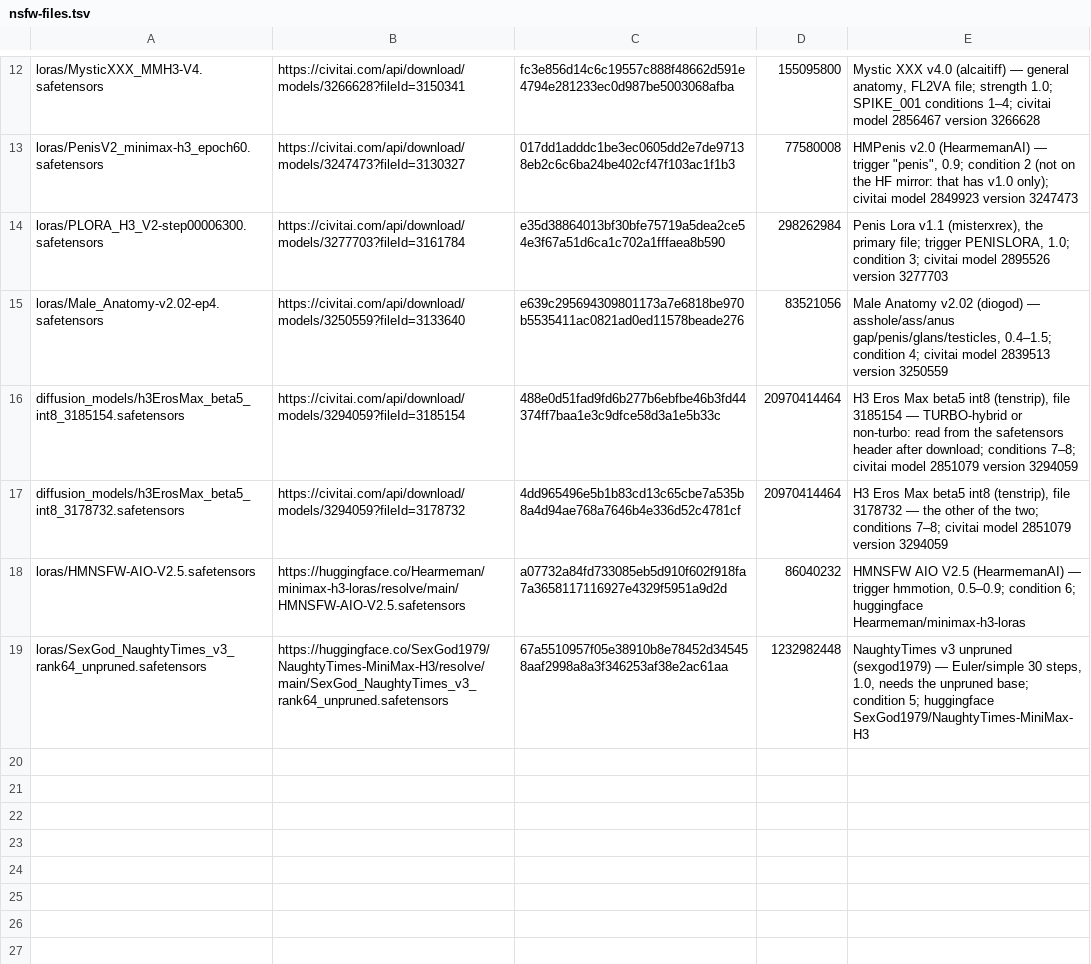
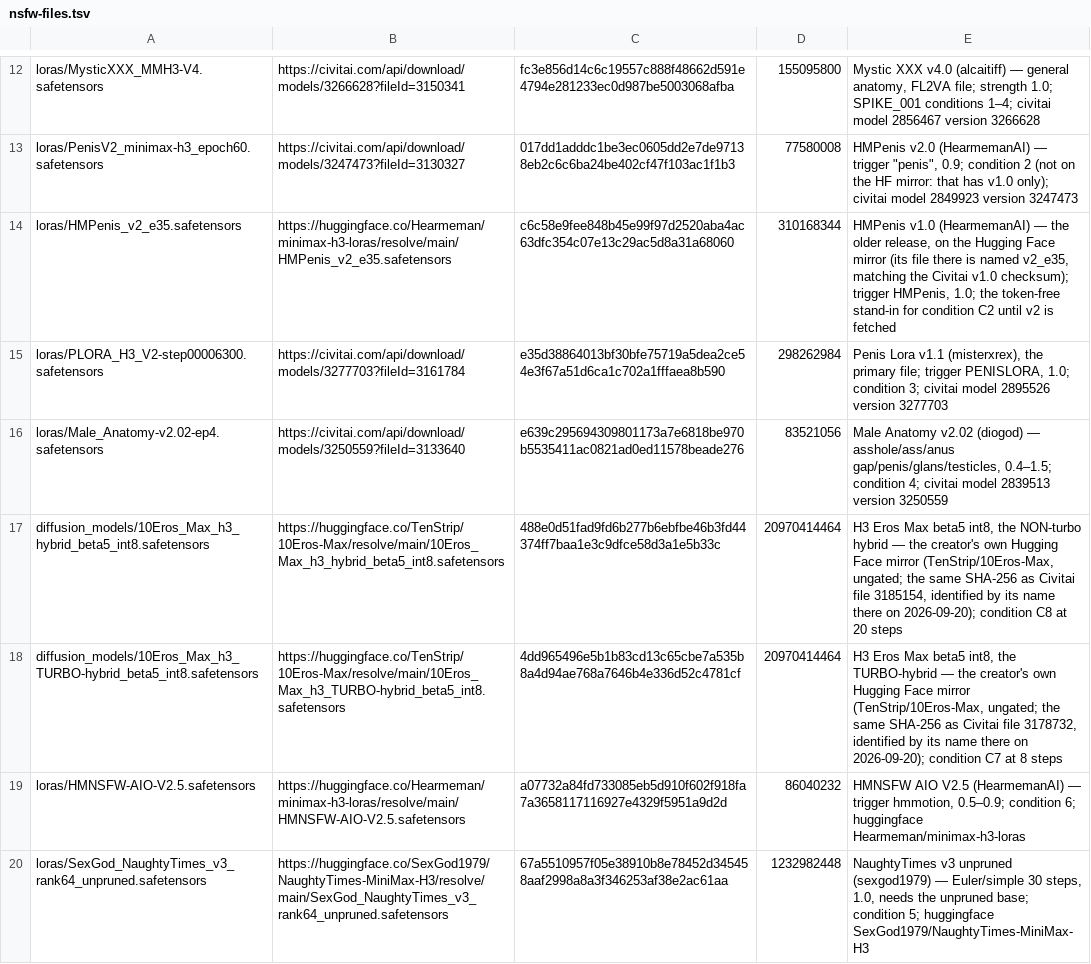
Before and after one commit to kevinbrowncodes/minimax, a TSV file: spark/comfyui/nsfw-files.tsv, drawn as a sheet; only a part is shown, gaps mark what is left out.

```diff
--- a/spark/comfyui/nsfw-files.tsv
+++ b/spark/comfyui/nsfw-files.tsv
@@ -13,6 +13,7 @@ loras/MysticXXX_MMH3-V4.safetensors	https://civitai.com/api/download/models/3266
 loras/PenisV2_minimax-h3_epoch60.safetensors	https://civitai.com/api/download/models/3247473?fileId=3130327	017dd1adddc1be3ec0605dd2e7de97138eb2c6c6ba24be402cf47f103ac1f1b3	77580008	HMPenis v2.0 (HearmemanAI) — trigger "penis", 0.9; condition 2 (not on the HF mirror: that has v1.0 only); civitai model 2849923 version 3247473
+loras/HMPenis_v2_e35.safetensors	https://huggingface.co/Hearmeman/minimax-h3-loras/resolve/main/HMPenis_v2_e35.safetensors	c6c58e9fee848b45e99f97d2520aba4ac63dfc354c07e13c29ac5d8a31a68060	310168344	HMPenis v1.0 (HearmemanAI) — the older release, on the Hugging Face mirror (its file there is named v2_e35, matching the Civitai v1.0 checksum); trigger HMPenis, 1.0; the token-free stand-in for condition C2 until v2 is fetched
 loras/PLORA_H3_V2-step00006300.safetensors	https://civitai.com/api/download/models/3277703?fileId=3161784	e35d38864013bf30bfe75719a5dea2ce54e3f67a51d6ca1c702a1fffaea8b590	298262984	Penis Lora v1.1 (misterxrex), the primary file; trigger PENISLORA, 1.0; condition 3; civitai model 2895526 version 3277703
 loras/Male_Anatomy-v2.02-ep4.safetensors	https://civitai.com/api/download/models/3250559?fileId=3133640	e639c295694309801173a7e6818be970b5535411ac0821ad0ed11578beade276	83521056	Male Anatomy v2.02 (diogod) — asshole/ass/anus gap/penis/glans/testicles, 0.4–1.5; condition 4; civitai model 2839513 version 3250559
-diffusion_models/h3ErosMax_beta5_int8_3185154.safetensors	https://civitai.com/api/download/models/3294059?fileId=3185154	488e0d51fad9fd6b277b6ebfbe46b3fd44374ff7baa1e3c9dfce58d3a1e5b33c	20970414464	H3 Eros Max beta5 int8 (tenstrip), file 3185154 — TURBO-hybrid or non-turbo: read from the safetensors header after download; conditions 7–8; civitai model 2851079 version 3294059
-diffusion_models/h3ErosMax_beta5_int8_3178732.safetensors	https://civitai.com/api/download/models/3294059?fileId=3178732	4dd965496e5b1b83cd13c65cbe7a535b8a4d94ae768a7646b4e336d52c4781cf	20970414464	H3 Eros Max beta5 int8 (tenstrip), file 3178732 — the other of the two; conditions 7–8; civitai model 2851079 version 3294059
+diffusion_models/10Eros_Max_h3_hybrid_beta5_int8.safetensors	https://huggingface.co/TenStrip/10Eros-Max/resolve/main/10Eros_Max_h3_hybrid_beta5_int8.safetensors	488e0d51fad9fd6b277b6ebfbe46b3fd44374ff7baa1e3c9dfce58d3a1e5b33c	20970414464	H3 Eros Max beta5 int8, the NON-turbo hybrid — the creator's own Hugging Face mirror (TenStrip/10Eros-Max, ungated; the same SHA-256 as Civitai file 3185154, identified by its name there on 2026-09-20); condition C8 at 20 steps
+diffusion_models/10Eros_Max_h3_TURBO-hybrid_beta5_int8.safetensors	https://huggingface.co/TenStrip/10Eros-Max/resolve/main/10Eros_Max_h3_TURBO-hybrid_beta5_int8.safetensors	4dd965496e5b1b83cd13c65cbe7a535b8a4d94ae768a7646b4e336d52c4781cf	20970414464	H3 Eros Max beta5 int8, the TURBO-hybrid — the creator's own Hugging Face mirror (TenStrip/10Eros-Max, ungated; the same SHA-256 as Civitai file 3178732, identified by its name there on 2026-09-20); condition C7 at 8 steps
 loras/HMNSFW-AIO-V2.5.safetensors	https://huggingface.co/Hearmeman/minimax-h3-loras/resolve/main/HMNSFW-AIO-V2.5.safetensors	a07732a84fd733085eb5d910f602f918fa7a3658117116927e4329f5951a9d2d	86040232	HMNSFW AIO V2.5 (HearmemanAI) — trigger hmmotion, 0.5–0.9; condition 6; huggingface Hearmeman/minimax-h3-loras
```
Also changed, not shown: 2 other files.
